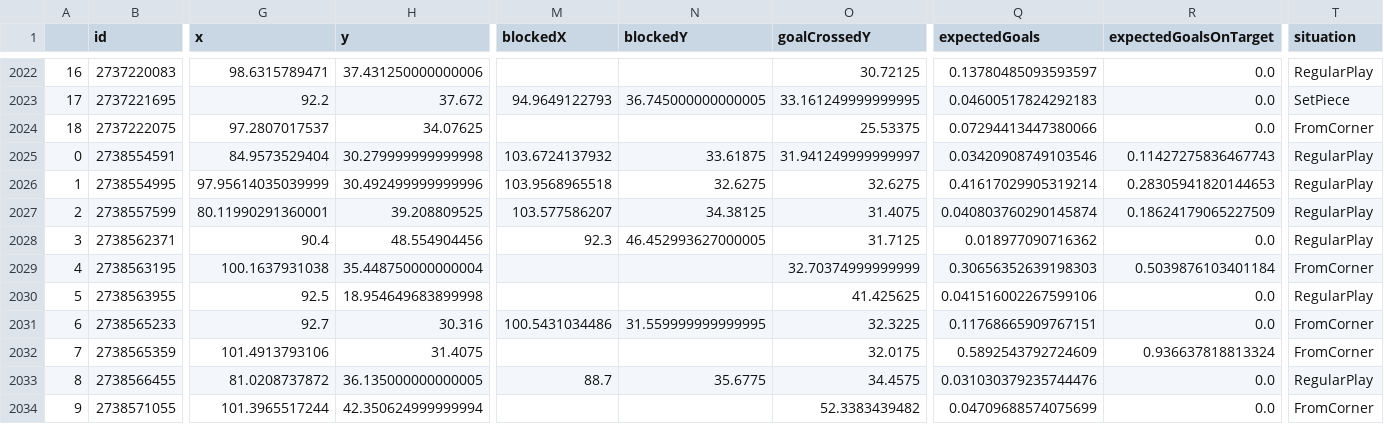
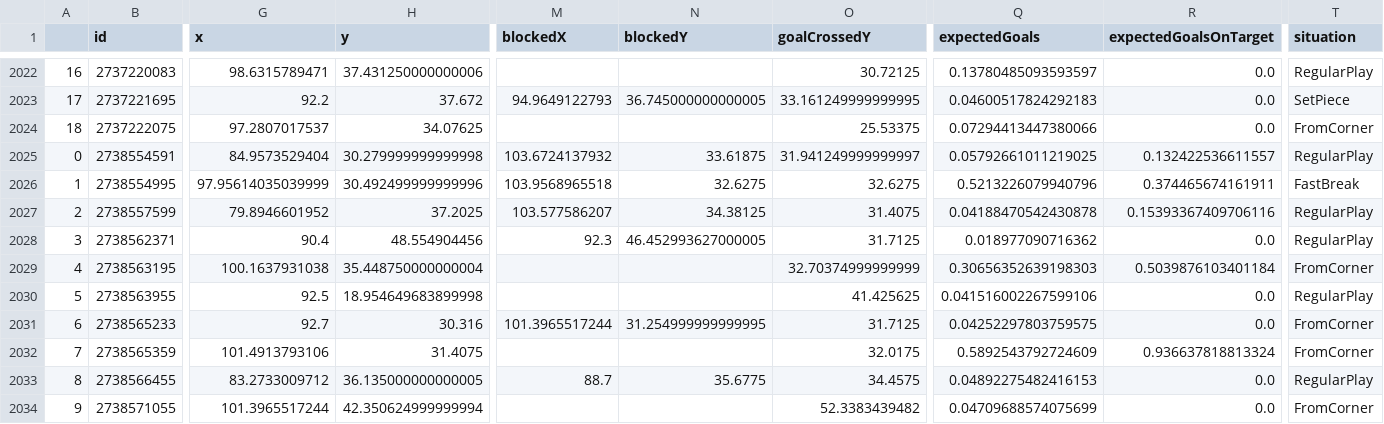
Before and after one commit to kovacs5/fotmob_csv, a CSV file: stsl_final.csv, drawn as a sheet; only a part is shown, gaps mark what is left out; the diff covers the shown part only; the diff names each change by its address in the sheet, - before the commit and + after, or states it on an @@ line.

```diff
--- a/stsl_final.csv
+++ b/stsl_final.csv
-Q2025 (expectedGoals): 0.03420908749103546
+Q2025 (expectedGoals): 0.05792661011219025
-R2025 (expectedGoalsOnTarget): 0.11427275836467743
+R2025 (expectedGoalsOnTarget): 0.132422536611557
-Q2026 (expectedGoals): 0.41617029905319214
+Q2026 (expectedGoals): 0.5213226079940796
-R2026 (expectedGoalsOnTarget): 0.28305941820144653
+R2026 (expectedGoalsOnTarget): 0.374465674161911
-T2026 (situation): RegularPlay
+T2026 (situation): FastBreak
-G2027 (x): 80.11990291360001
+G2027 (x): 79.8946601952
-H2027 (y): 39.208809525
+H2027 (y): 37.2025
-Q2027 (expectedGoals): 0.040803760290145874
+Q2027 (expectedGoals): 0.04188470542430878
-R2027 (expectedGoalsOnTarget): 0.18624179065227509
+R2027 (expectedGoalsOnTarget): 0.15393367409706116
-M2031 (blockedX): 100.5431034486
+M2031 (blockedX): 101.3965517244
-N2031 (blockedY): 31.559999999999995
+N2031 (blockedY): 31.254999999999995
-O2031 (goalCrossedY): 32.3225
+O2031 (goalCrossedY): 31.7125
-Q2031 (expectedGoals): 0.11768665909767151
+Q2031 (expectedGoals): 0.04252297803759575
-G2033 (x): 81.0208737872
+G2033 (x): 83.2733009712
-Q2033 (expectedGoals): 0.031030379235744476
+Q2033 (expectedGoals): 0.04892275482416153
```
Also changed, not shown: 32 edited cells elsewhere in this file.
